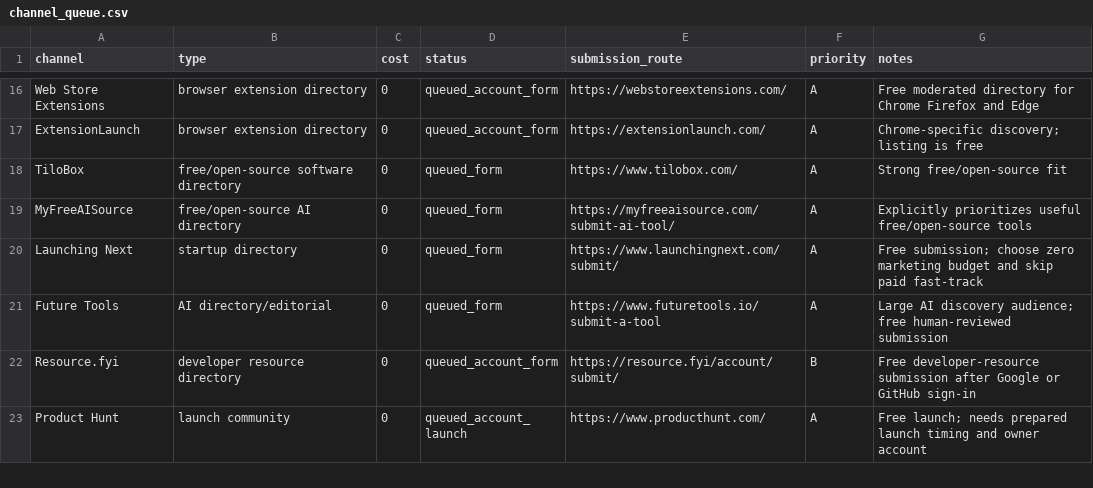
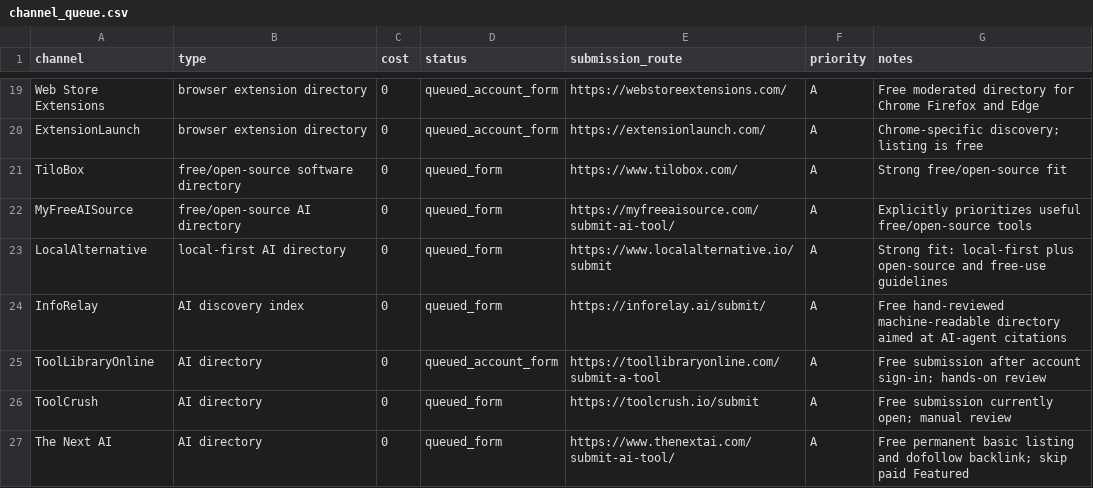
Before and after one commit to 340867-ux/MaglaSync, a CSV file: growth/channel_queue.csv, drawn as a sheet; only a part is shown, gaps mark what is left out; the shorter side is filled out with more unchanged rows; the diff covers the shown part only; the diff names each change by its address in the sheet, - before the commit and + after, or states it on an @@ line.

Commit message:
growth: record third organic acquisition wave

```diff
--- a/growth/channel_queue.csv
+++ b/growth/channel_queue.csv
+row 23: LocalAlternative | local-first AI directory | 0 | queued_form | https://www.localalternative.io/submit | A | Strong fit: local-first plus open-source and free-use guidelines
+row 24: InfoRelay | AI discovery index | 0 | queued_form | https://inforelay.ai/submit/ | A | Free hand-reviewed machine-readable directory aimed at AI-agent citations
+row 25: ToolLibraryOnline | AI directory | 0 | queued_account_form | https://toollibraryonline.com/submit-a-tool | A | Free submission after account sign-in; hands-on review
+row 26: ToolCrush | AI directory | 0 | queued_form | https://toolcrush.io/submit | A | Free submission currently open; manual review
+row 27: The Next AI | AI directory | 0 | queued_form | https://www.thenextai.com/submit-ai-tool/ | A | Free permanent basic listing and dofollow backlink; skip paid Featured
```
Also changed, not shown: 7 added rows elsewhere in this file.
